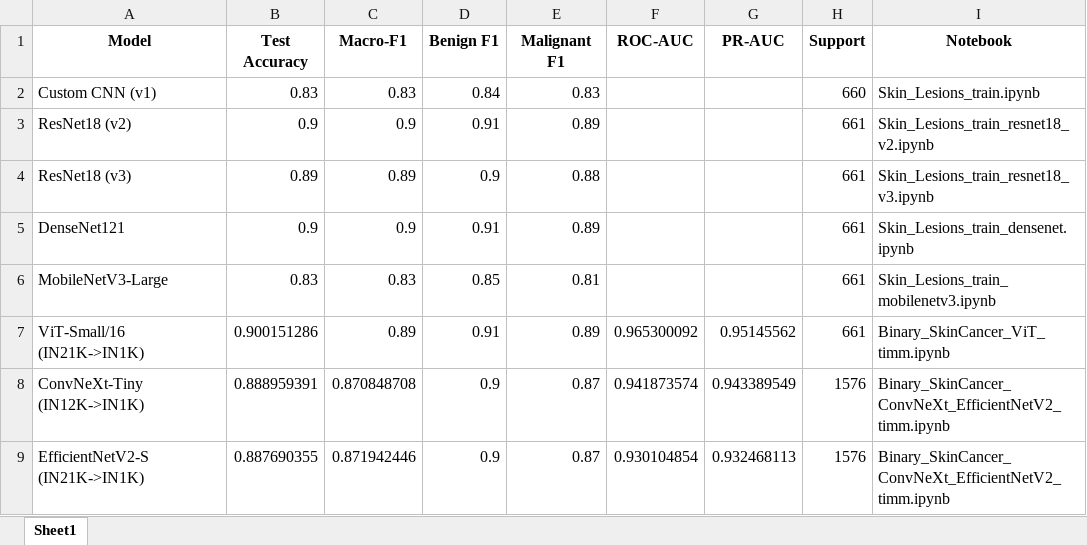
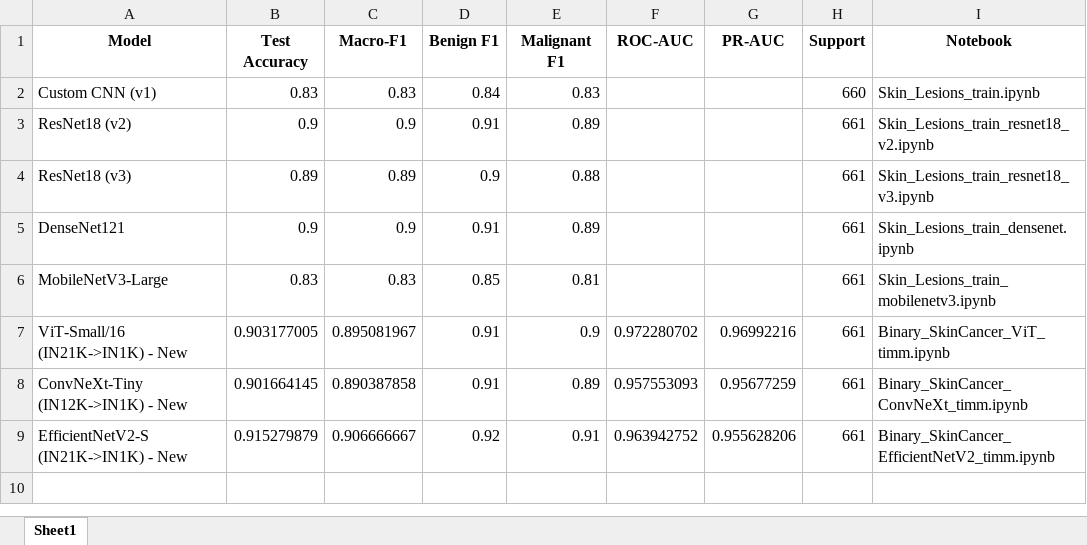
Before and after one commit to rupeshbharambe24/Skin-Cancer-Detection, an Excel workbook: results_summary_8models.xlsx, sheet Sheet1, drawn as a sheet; values as stored, in another font and other column widths than the file's, no borders; removed rows and columns are numbered as before the commit, all else as after; the diff names each change by its address in the sheet, - before the commit and + after, or states it on an @@ line.

Commit message:
new models updated convnext, efficientnet, and vit

```diff
--- a/results_summary_8models.xlsx (sheet Sheet1)
+++ b/results_summary_8models.xlsx (sheet Sheet1)
-row 7: ViT-Small/16 (IN21K->IN1K) | 0.900151286 | 0.89 | 0.91 | 0.89 | 0.965300092 | 0.95145562 | 661 | Binary_SkinCancer_ViT_timm.ipynb
-row 8: ConvNeXt-Tiny (IN12K->IN1K) | 0.888959391 | 0.870848708 | 0.9 | 0.87 | 0.941873574 | 0.943389549 | 1576 | Binary_SkinCancer_ConvNeXt_EfficientNetV2_timm.ipynb
-row 9: EfficientNetV2-S (IN21K->IN1K) | 0.887690355 | 0.871942446 | 0.9 | 0.87 | 0.930104854 | 0.932468113 | 1576 | Binary_SkinCancer_ConvNeXt_EfficientNetV2_timm.ipynb
+row 7: ViT-Small/16 (IN21K->IN1K) - New | 0.903177005 | 0.895081967 | 0.91 | 0.9 | 0.972280702 | 0.96992216 | 661 | Binary_SkinCancer_ViT_timm.ipynb
+row 8: ConvNeXt-Tiny (IN12K->IN1K) - New | 0.901664145 | 0.890387858 | 0.91 | 0.89 | 0.957553093 | 0.95677259 | 661 | Binary_SkinCancer_ConvNeXt_timm.ipynb
+row 9: EfficientNetV2-S (IN21K->IN1K) - New | 0.915279879 | 0.906666667 | 0.92 | 0.91 | 0.963942752 | 0.955628206 | 661 | Binary_SkinCancer_EfficientNetV2_timm.ipynb
```
Also changed, not shown: 15 other files.
